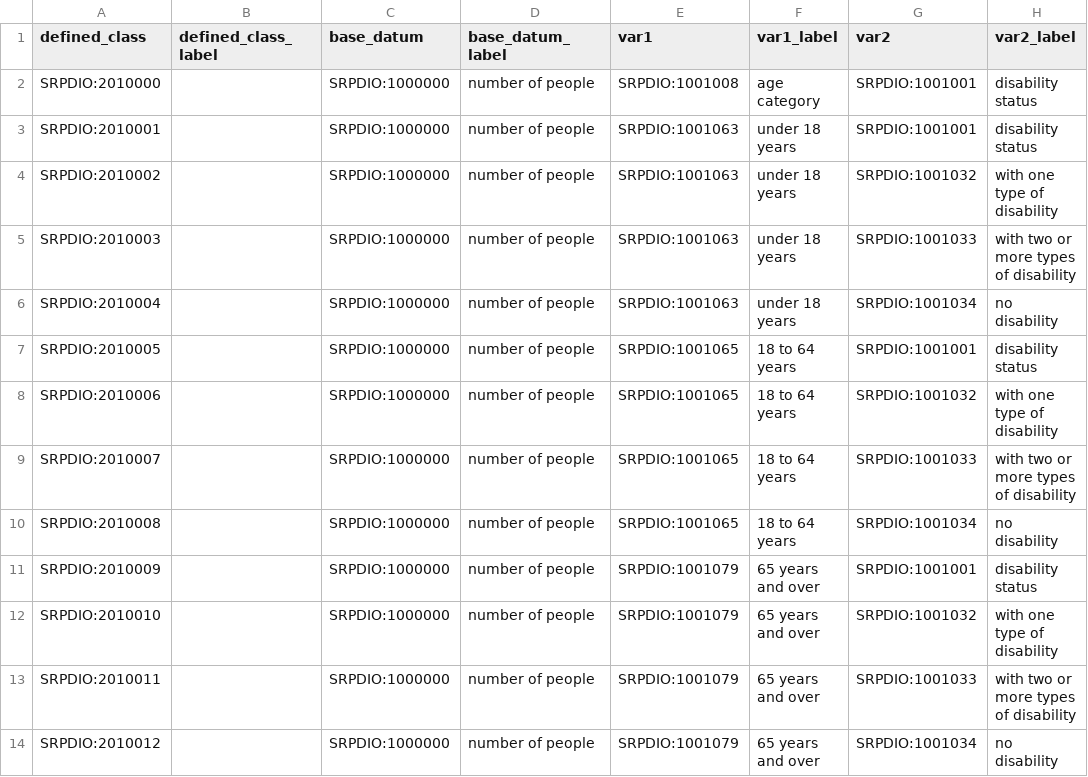
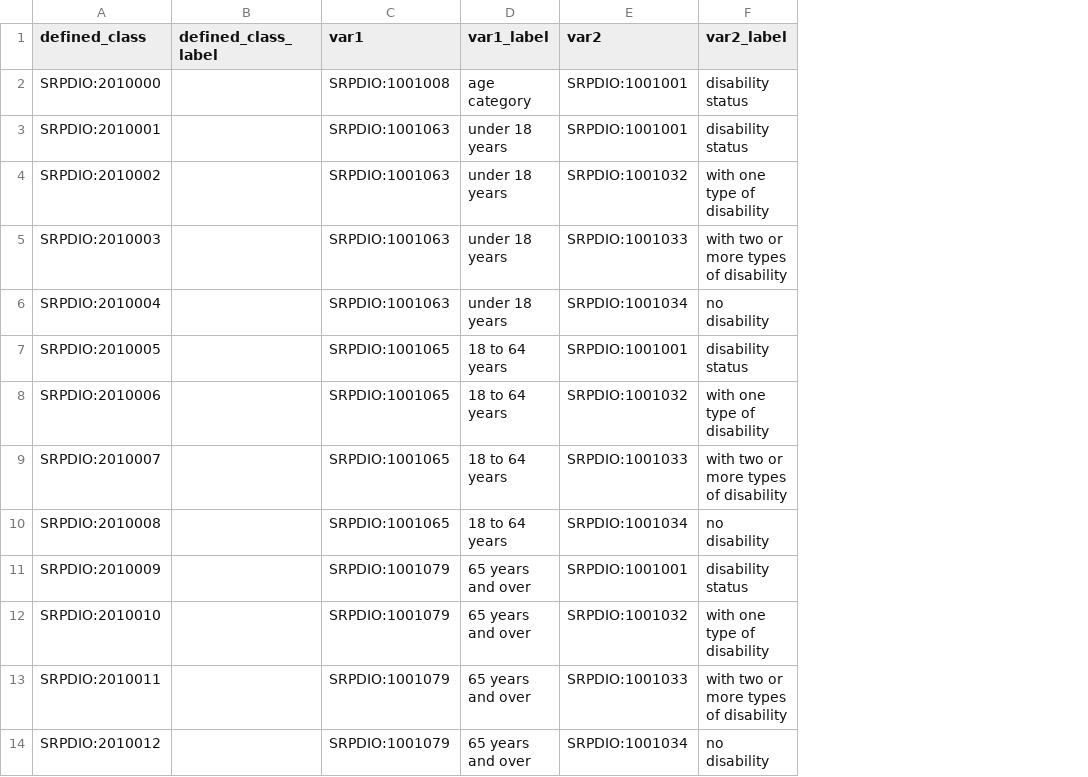
Before and after one commit to UA-SRC-data/srpdio, a CSV file: src/patterns/acs5_variable_sheets/age_x_disability.csv, drawn as a sheet; only a part is shown; the diff names each change by its address in the sheet, - before the commit and + after, or states it on an @@ line.

Commit message:
add first pattern files for acs5

```diff
--- a/src/patterns/acs5_variable_sheets/age_x_disability.csv
+++ b/src/patterns/acs5_variable_sheets/age_x_disability.csv
-column C (base_datum), rows 2-14: all SRPDIO:1000000
-column D (base_datum_label), rows 2-14: all number of people
```
Also changed, not shown: 2 other files.
